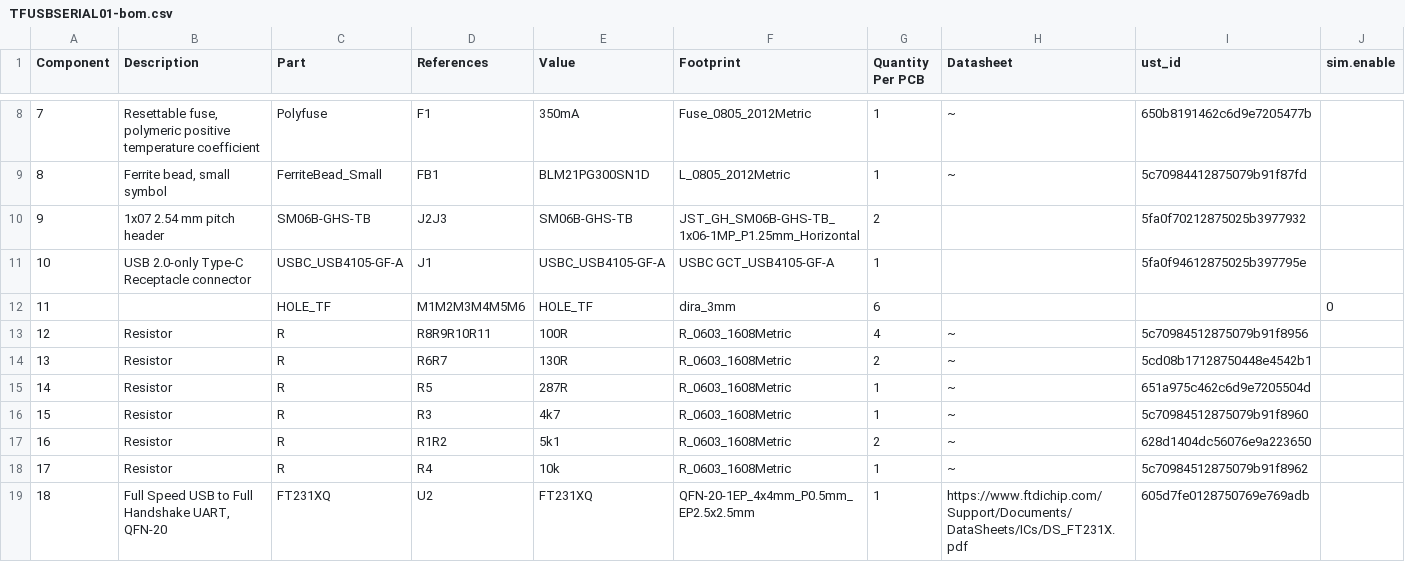
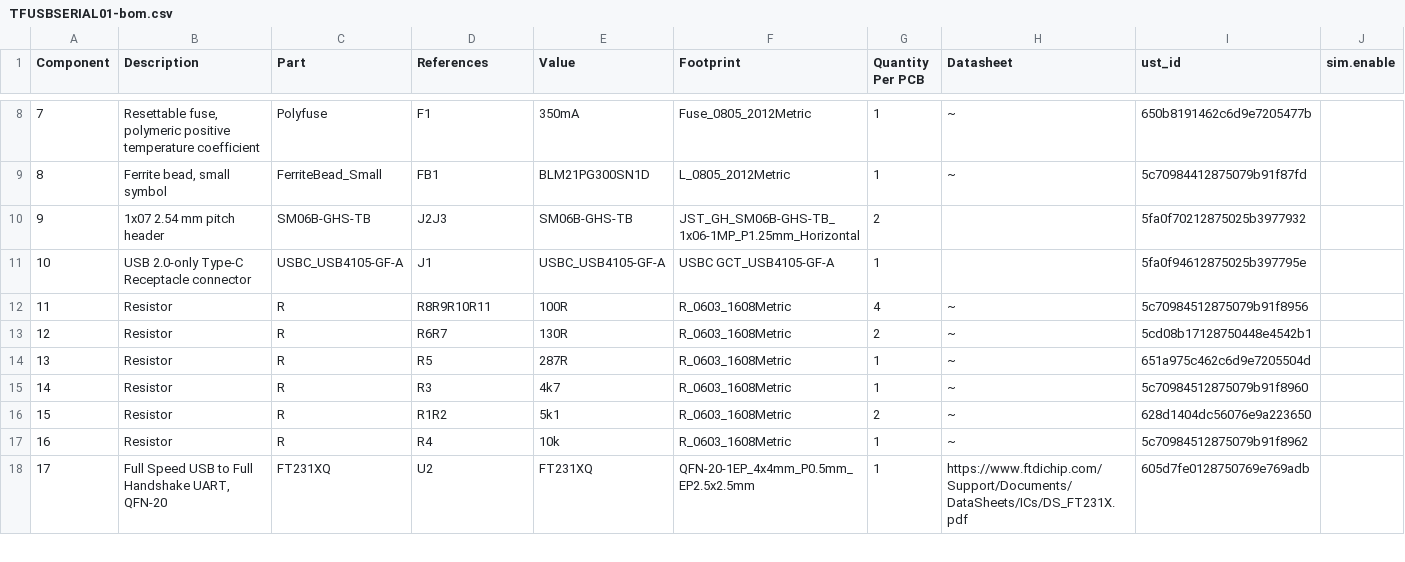
Before and after one commit to ThunderFly-aerospace/TFUSBSERIAL01, a CSV file: hw/cam_profi/assembly/TFUSBSERIAL01-bom.csv, drawn as a sheet; only a part is shown, gaps mark what is left out; removed rows and columns are numbered as before the commit, all else as after; the diff names each change by its address in the sheet, - before the commit and + after, or states it on an @@ line.

```diff
--- a/hw/cam_profi/assembly/TFUSBSERIAL01-bom.csv
+++ b/hw/cam_profi/assembly/TFUSBSERIAL01-bom.csv
-row 12: 11 |  | HOLE_TF | M1M2M3M4M5M6 | HOLE_TF | dira_3mm | 6 |  |  | 0
@@ column A (Component) renumbered from row 12 down @@
```
Also changed, not shown: hw/cam_profi/assembly/TFUSBSERIAL01-bom_nogroup.csv, 37 other files.
